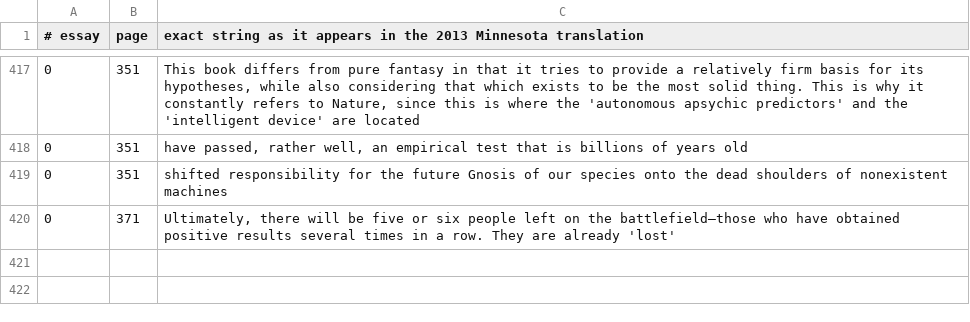
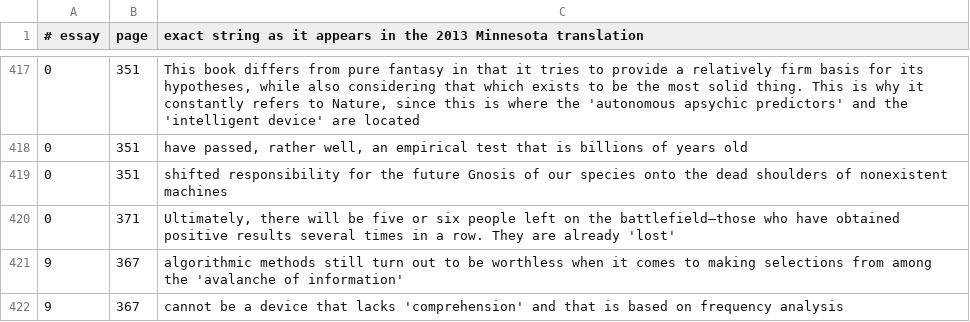
Before and after one commit to AnthonyKot/book15, a TSV file: checks/quotes.tsv, drawn as a sheet; only a part is shown, gaps mark what is left out; the diff names each change by its address in the sheet, - before the commit and + after, or states it on an @@ line.

```diff
--- a/checks/quotes.tsv
+++ b/checks/quotes.tsv
+row 421: 9 | 367 | algorithmic methods still turn out to be worthless when it comes to making selections from among the 'avalanche of information'
+row 422: 9 | 367 | cannot be a device that lacks 'comprehension' and that is based on frequency analysis
```
Also changed, not shown: checks/claims-2026.tsv, 9 other files.
